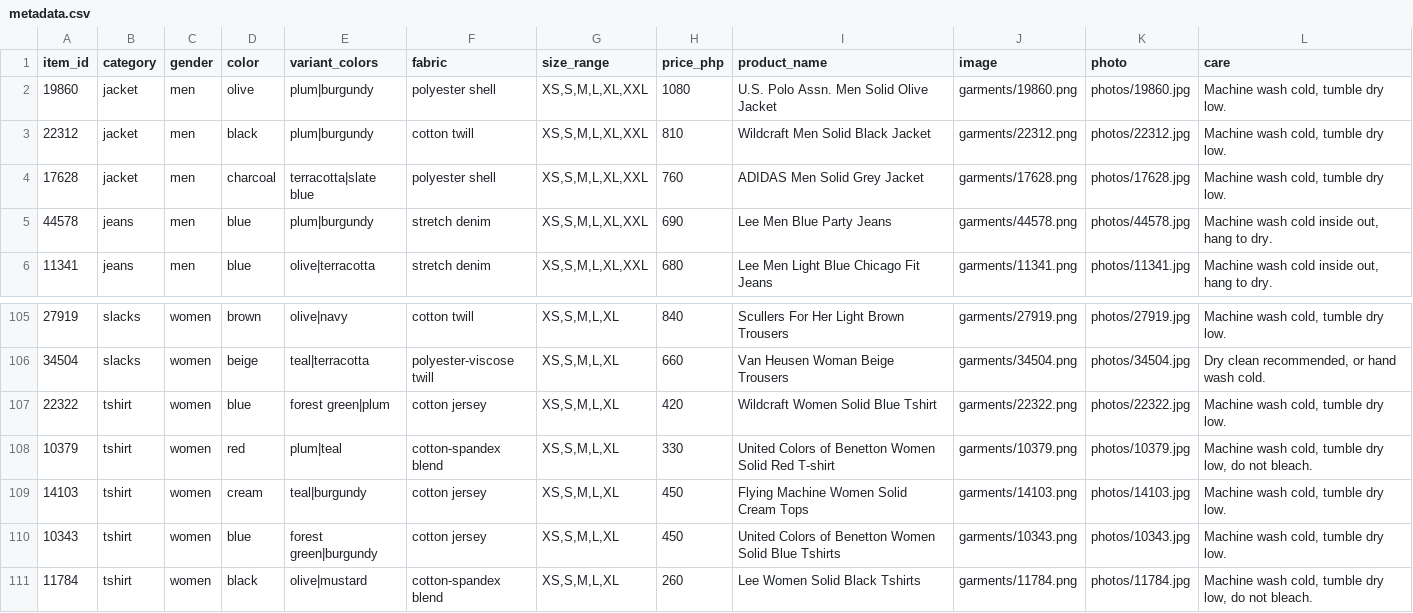
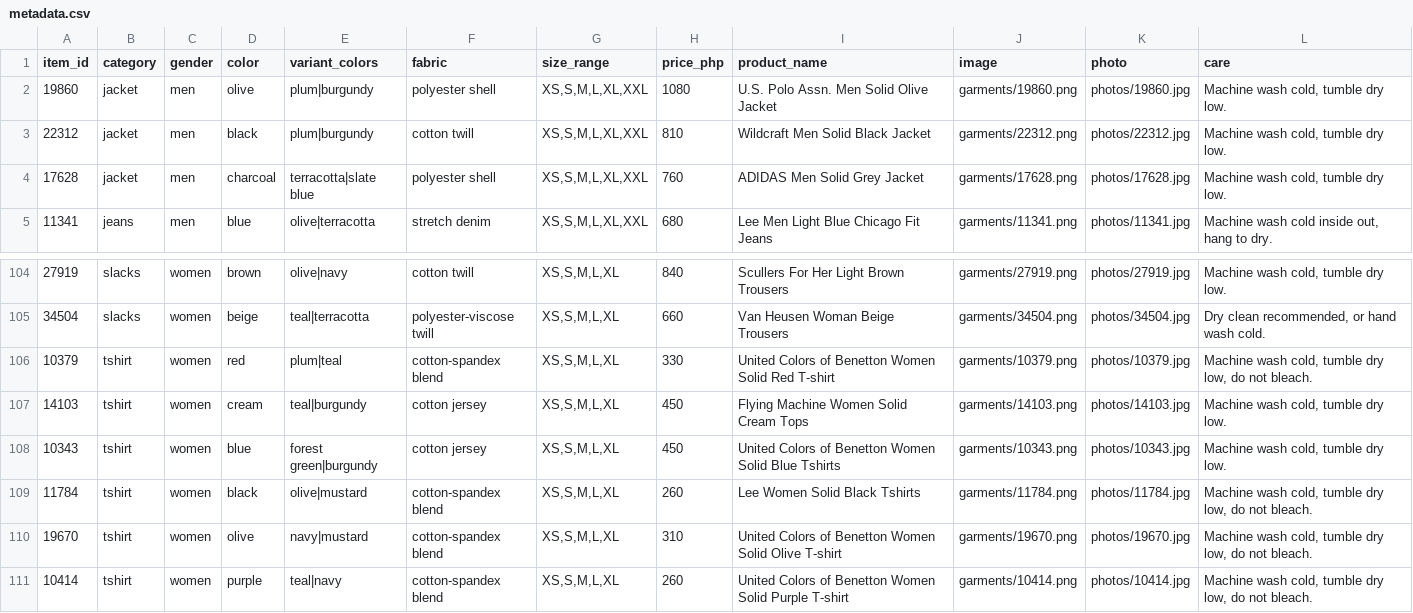
Before and after one commit to debiegalleros/fitml-capstone, a CSV file: data/catalog/metadata.csv, drawn as a sheet; only a part is shown, gaps mark what is left out; the shorter side is filled out with more unchanged rows; the diff names each change by its address in the sheet, - before the commit and + after, or states it on an @@ line.

```diff
--- a/data/catalog/metadata.csv
+++ b/data/catalog/metadata.csv
-row 5: 44578 | jeans | men | blue | plum|burgundy | stretch denim | XS,S,M,L,XL,XXL | 690 | Lee Men Blue Party Jeans | garments/44578.png | photos/44578.jpg | Machine wash cold inside out, hang to dry.
-row 107: 22322 | tshirt | women | blue | forest green|plum | cotton jersey | XS,S,M,L,XL | 420 | Wildcraft Women Solid Blue Tshirt | garments/22322.png | photos/22322.jpg | Machine wash cold, tumble dry low.
```
Also changed, not shown: src/catalog_exclusions.csv, 1 other file.
